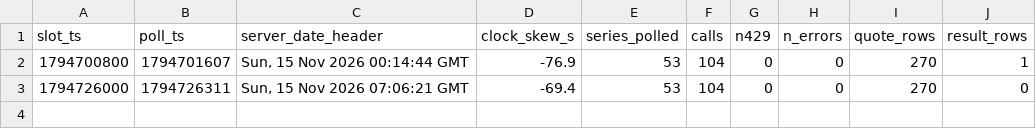
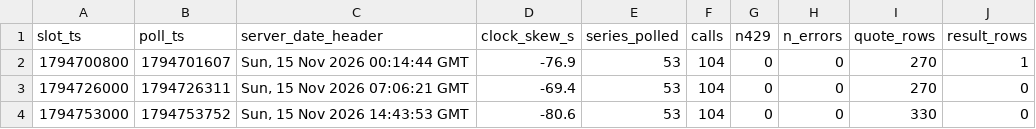
Before and after one commit to shwoopnet/shwoopnet, a CSV file: daily/runs/2026-11-15.csv, drawn as a sheet.

Commit message:
daily 2026-11-15T14:43Z

```diff
--- a/daily/runs/2026-11-15.csv
+++ b/daily/runs/2026-11-15.csv
@@ -3 +3,2 @@ slot_ts,poll_ts,server_date_header,clock_skew_s,series_polled,calls,n429,n_error
 1794726000,1794726311,"Sun, 15 Nov 2026 07:06:21 GMT",-69.4,53,104,0,0,270,0
+1794753000,1794753752,"Sun, 15 Nov 2026 14:43:53 GMT",-80.6,53,104,0,0,330,0
```
Also changed, not shown: 1 other file.
